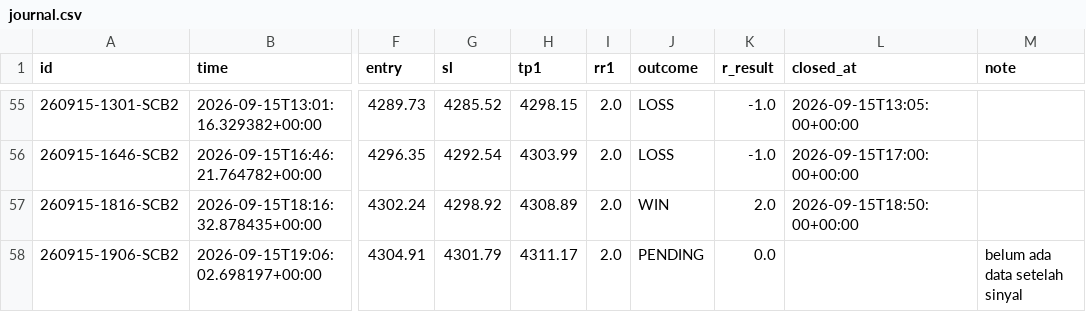
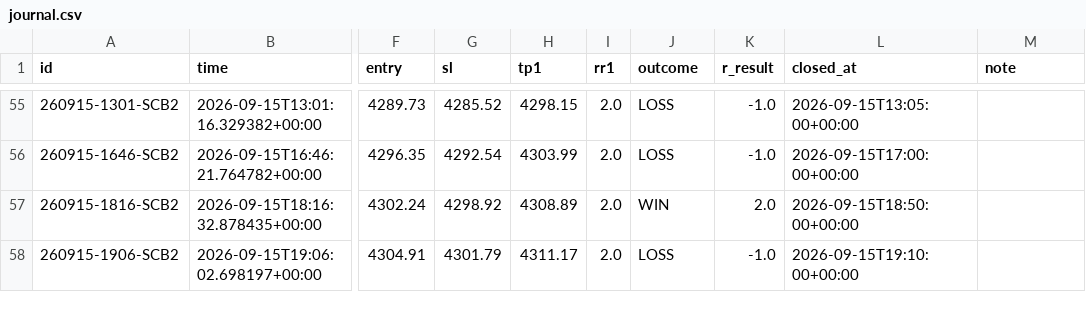
Before and after one commit to thesarpandjiux/xausignal, a CSV file: journal.csv, drawn as a sheet; only a part is shown, gaps mark what is left out; the diff names each change by its address in the sheet, - before the commit and + after, or states it on an @@ line.

```diff
--- a/journal.csv
+++ b/journal.csv
-J58 (outcome): PENDING
+J58 (outcome): LOSS
-K58 (r_result): 0.0
+K58 (r_result): -1.0
-L58 (closed_at): (empty)
+L58 (closed_at): 2026-09-15T19:10:00+00:00
-M58 (note): belum ada data setelah sinyal
+M58 (note): (empty)
```
Also changed, not shown: scalp_decisions.csv, 3 other files.
